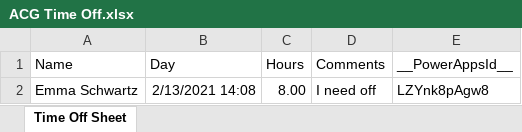
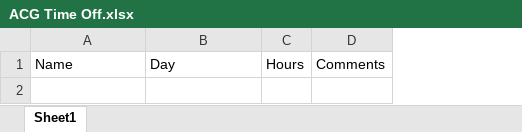
Before and after one commit to linuxacademy/content-PL-900-Microsoft-Power-Platform-Fundamentals, an Excel workbook: ACG Time Off.xlsx, sheet Sheet1, drawn as a sheet; values as stored, in another font and other column widths than the file's, no borders; table styles not drawn; the diff names each change by its address in the sheet, - before the commit and + after, or states it on an @@ line.

Commit message:
Add files via upload

```diff
--- a/ACG Time Off.xlsx (sheet Sheet1)
+++ b/ACG Time Off.xlsx (sheet Sheet1)
-sheet tab: Time Off Sheet
+sheet tab: Sheet1
-column E, row 1: __PowerAppsId__
-row 2: Emma Schwartz | 2/13/2021 14:08 | 8.00 | I need off | LZYnk8pAgw8
```
